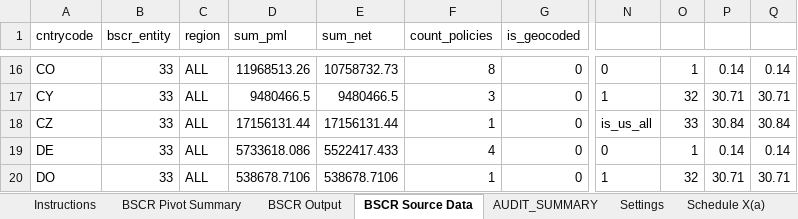
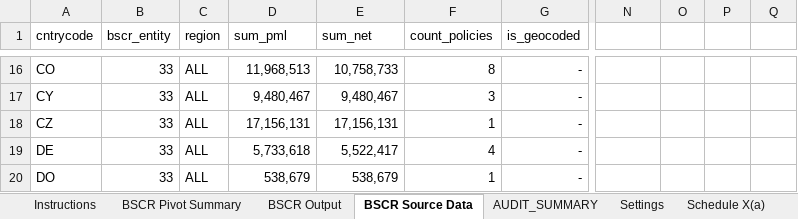
Before and after one commit to hiscohamptonr/rr, an Excel workbook: reporting/bscr/workbooks/BSCR_Workings.xlsx, sheet BSCR Source Data, drawn as a sheet; only a part is shown, gaps mark what is left out; values as stored, in another font and other column widths than the file's, no borders; the diff covers the shown part only; the diff names each change by its address in the sheet, - before the commit and + after, or states it on an @@ line.

Commit message:
commit with old bscr process

```diff
--- a/reporting/bscr/workbooks/BSCR_Workings.xlsx (sheet BSCR Source Data)
+++ b/reporting/bscr/workbooks/BSCR_Workings.xlsx (sheet BSCR Source Data)
-D16 (sum_pml): 11968513.26
+D16 (sum_pml): 11,968,513
-E16 (sum_net): 10758732.73
+E16 (sum_net): 10,758,733
-G16:G20 (is_geocoded): 0
+G16:G20 (is_geocoded): -
-N16: 0
+N16: (empty)
-O16: 1
+O16: (empty)
-P16: 0.14
+P16: (empty)
-Q16: 0.14
+Q16: (empty)
-D17 (sum_pml): 9480466.5
+D17 (sum_pml): 9,480,467
-E17 (sum_net): 9480466.5
+E17 (sum_net): 9,480,467
-N17: 1
+N17: (empty)
-O17: 32
+O17: (empty)
-P17: 30.71
+P17: (empty)
-Q17: 30.71
+Q17: (empty)
-D18 (sum_pml): 17156131.44
+D18 (sum_pml): 17,156,131
-E18 (sum_net): 17156131.44
+E18 (sum_net): 17,156,131
-N18: is_us_all
+N18: (empty)
-O18: 33
+O18: (empty)
-P18: 30.84
+P18: (empty)
-Q18: 30.84
+Q18: (empty)
-D19 (sum_pml): 5733618.086
+D19 (sum_pml): 5,733,618
-E19 (sum_net): 5522417.433
+E19 (sum_net): 5,522,417
-N19: 0
+N19: (empty)
-O19: 1
+O19: (empty)
-P19: 0.14
+P19: (empty)
-Q19: 0.14
+Q19: (empty)
-D20 (sum_pml): 538678.7106
+D20 (sum_pml): 538,679
-E20 (sum_net): 538678.7106
+E20 (sum_net): 538,679
-N20: 1
+N20: (empty)
-O20: 32
+O20: (empty)
-P20: 30.71
+P20: (empty)
-Q20: 30.71
+Q20: (empty)
```
Also changed, not shown: 1129 edited cells elsewhere in this sheet, sheet BSCR Pivot Summary, formulas that keep their value, 13 other files.
